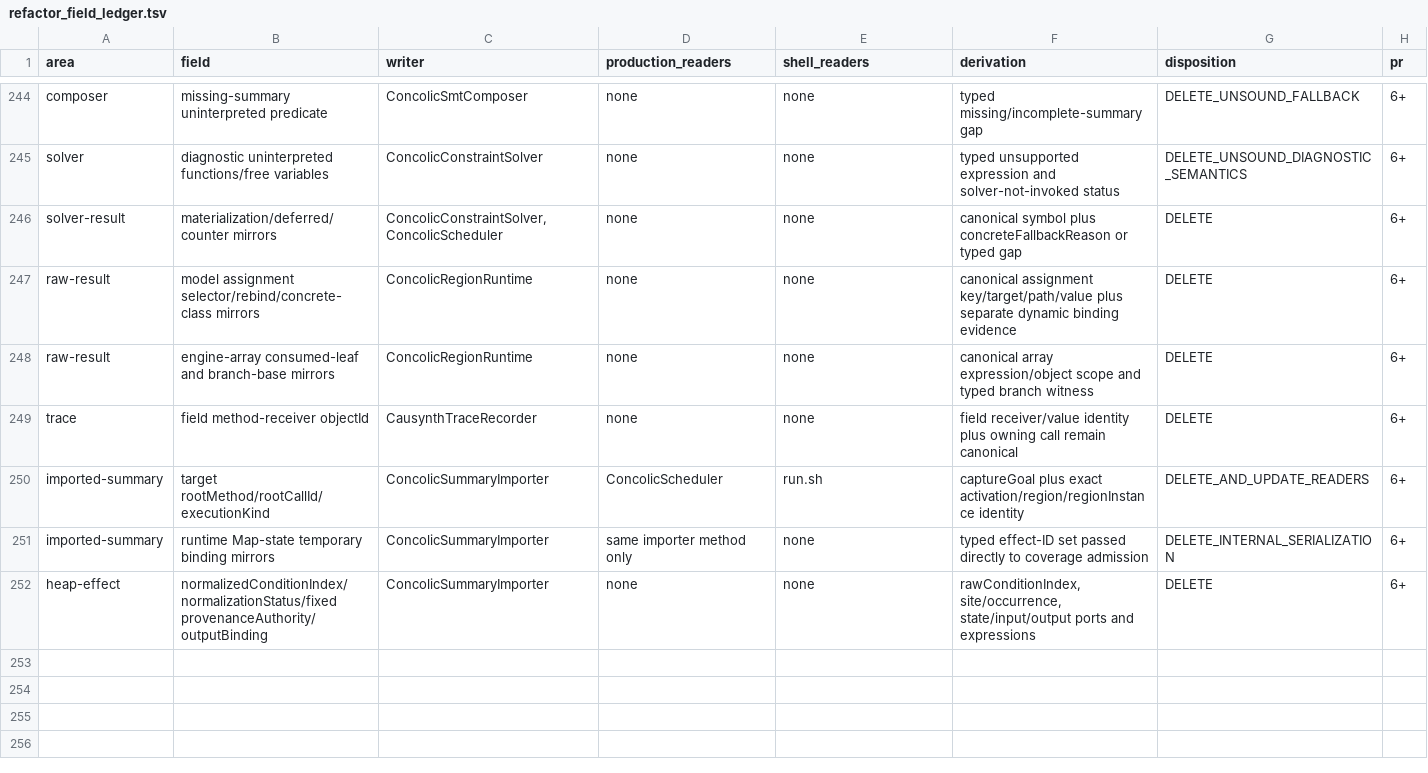
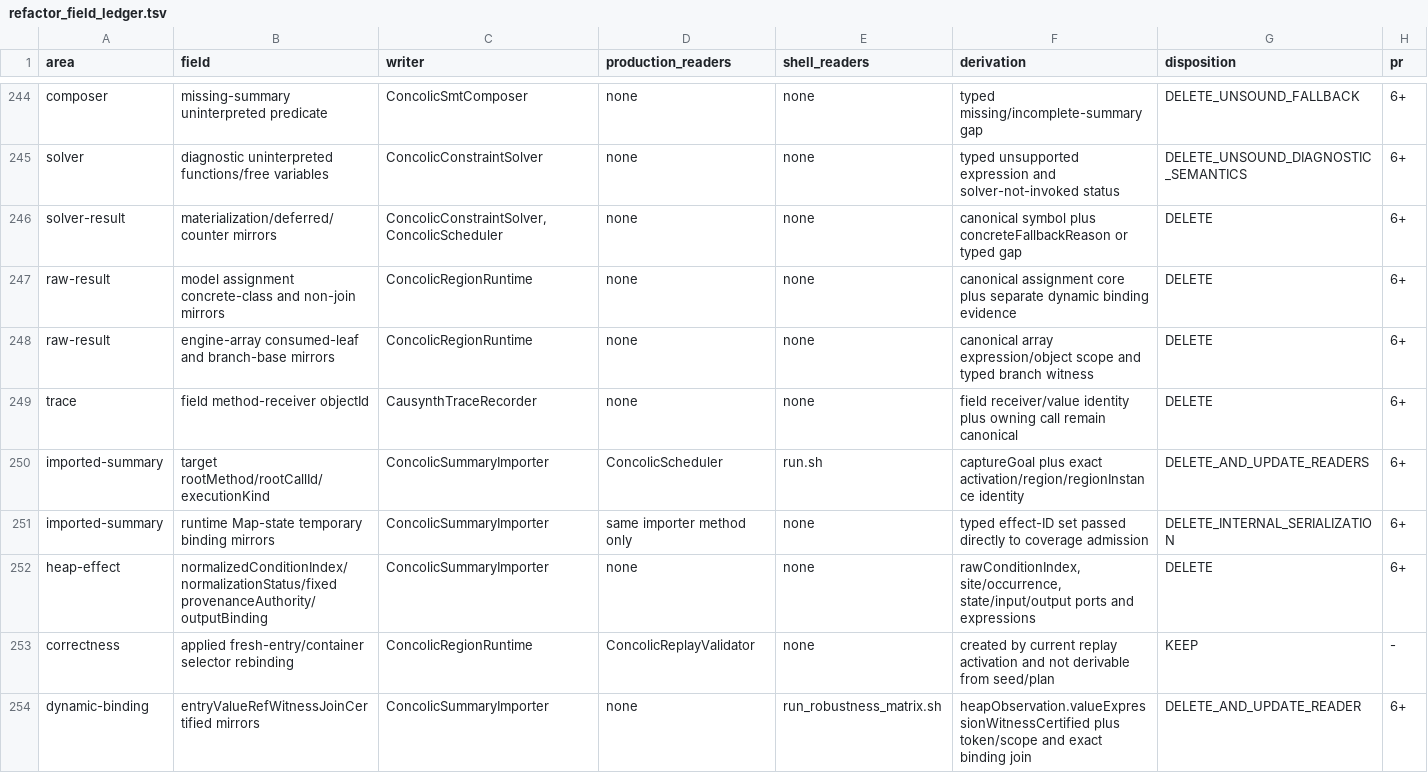
Before and after one commit to JHSUYU/GraphChecker, a TSV file: docs/refactor_field_ledger.tsv, drawn as a sheet; only a part is shown, gaps mark what is left out.

Commit message:
Restore canonical replay rebinding evidence

```diff
--- a/docs/refactor_field_ledger.tsv
+++ b/docs/refactor_field_ledger.tsv
@@ -246,3 +246,3 @@ solver	diagnostic uninterpreted functions/free variables	ConcolicConstraintSolve
 solver-result	materialization/deferred/counter mirrors	ConcolicConstraintSolver,ConcolicScheduler	none	none	canonical symbol plus concreteFallbackReason or typed gap	DELETE	6+
-raw-result	model assignment selector/rebind/concrete-class mirrors	ConcolicRegionRuntime	none	none	canonical assignment key/target/path/value plus separate dynamic binding evidence	DELETE	6+
+raw-result	model assignment concrete-class and non-join mirrors	ConcolicRegionRuntime	none	none	canonical assignment core plus separate dynamic binding evidence	DELETE	6+
 raw-result	engine-array consumed-leaf and branch-base mirrors	ConcolicRegionRuntime	none	none	canonical array expression/object scope and typed branch witness	DELETE	6+
@@ -252 +252,3 @@ imported-summary	runtime Map-state temporary binding mirrors	ConcolicSummaryImpo
 heap-effect	normalizedConditionIndex/normalizationStatus/fixed provenanceAuthority/outputBinding	ConcolicSummaryImporter	none	none	rawConditionIndex, site/occurrence, state/input/output ports and expressions	DELETE	6+
+correctness	applied fresh-entry/container selector rebinding	ConcolicRegionRuntime	ConcolicReplayValidator	none	created by current replay activation and not derivable from seed/plan	KEEP	-
+dynamic-binding	entryValueRefWitnessJoinCertified mirrors	ConcolicSummaryImporter	none	run_robustness_matrix.sh	heapObservation.valueExpressionWitnessCertified plus token/scope and exact binding join	DELETE_AND_UPDATE_READER	6+
```
Also changed, not shown: 5 other files.
